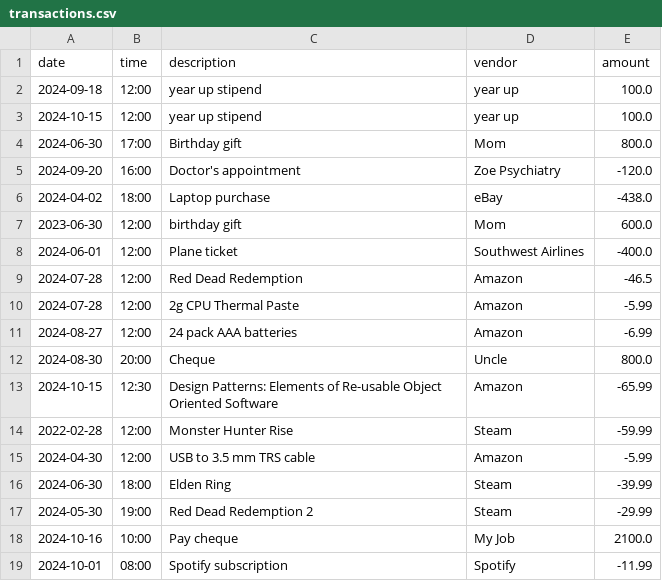
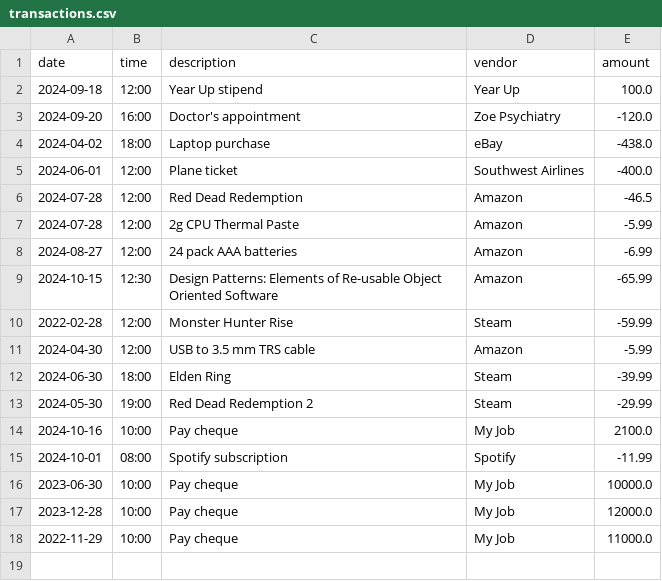
Before and after one commit to TumeloM71/CommandLineInterface_AccountingLedgerApp, a CSV file: src/main/resources/transactions.csv, drawn as a sheet.

```diff
--- a/src/main/resources/transactions.csv
+++ b/src/main/resources/transactions.csv
@@ -1,8 +1,5 @@
 date|time|description|vendor|amount
-2024-09-18|12:00|year up stipend|year up|100.0
-2024-10-15|12:00|year up stipend|year up|100.0
-2024-06-30|17:00|Birthday gift|Mom|800.0
+2024-09-18|12:00|Year Up stipend|Year Up|100.0
 2024-09-20|16:00|Doctor's appointment|Zoe Psychiatry|-120.0
 2024-04-02|18:00|Laptop purchase|eBay|-438.0
-2023-06-30|12:00|birthday gift|Mom|600.0
 2024-06-01|12:00|Plane ticket|Southwest Airlines|-400.0
@@ -11,3 +8,2 @@ date|time|description|vendor|amount
 2024-08-27|12:00|24 pack AAA batteries|Amazon|-6.99
-2024-08-30|20:00|Cheque|Uncle|800.0
 2024-10-15|12:30|Design Patterns: Elements of Re-usable Object Oriented Software|Amazon|-65.99
@@ -19 +15,4 @@ date|time|description|vendor|amount
 2024-10-01|08:00|Spotify subscription|Spotify|-11.99
+2023-06-30|10:00|Pay cheque|My Job|10000.0
+2023-12-28|10:00|Pay cheque|My Job|12000.0
+2022-11-29|10:00|Pay cheque|My Job|11000.0
```
Also changed, not shown: 3 other files.
